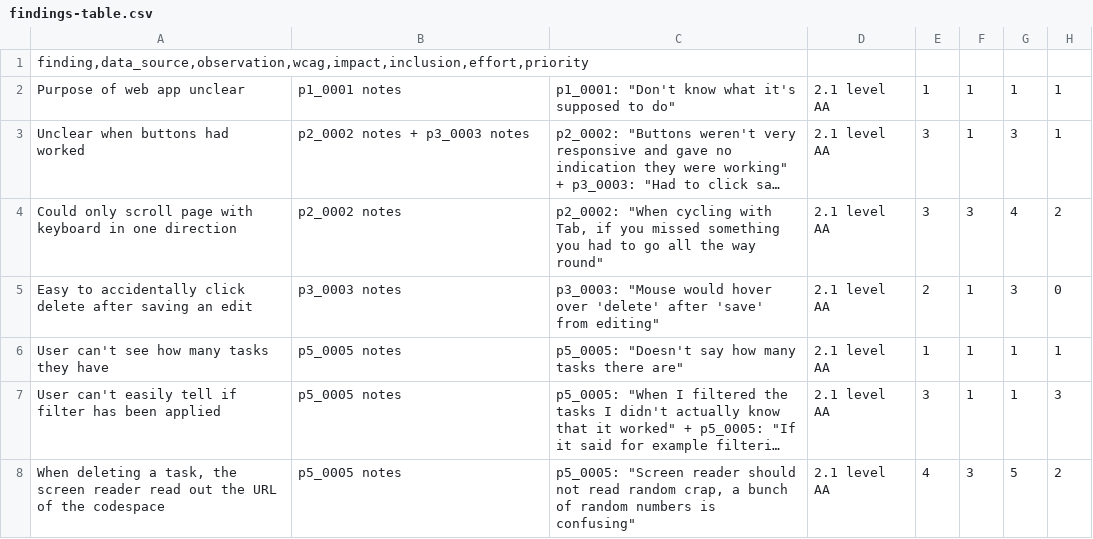
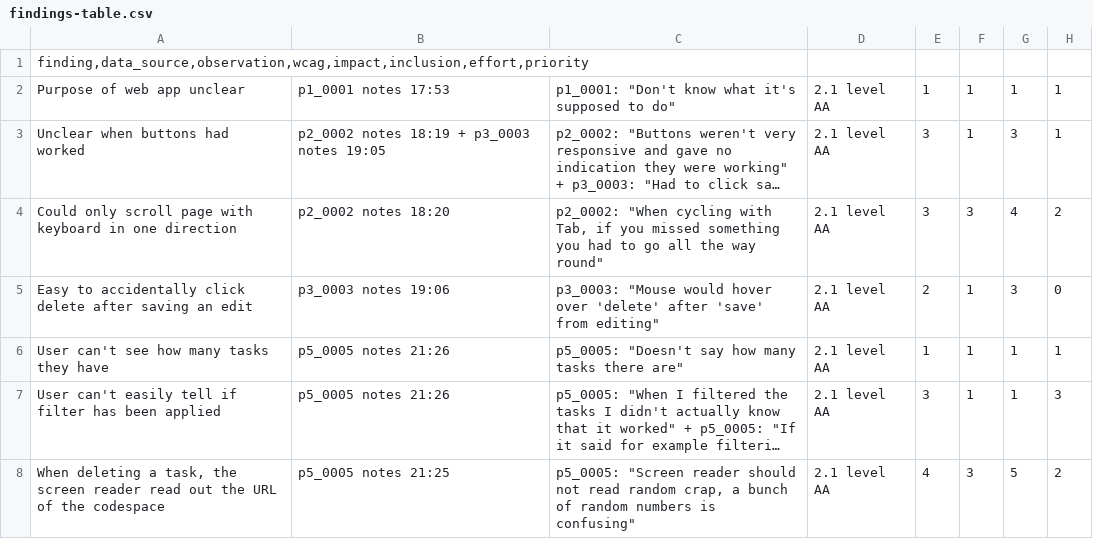
Before and after one commit to SamuelRoper/comp2850-minimal-solution, a CSV file: findings-table.csv, drawn as a sheet; long unchanged cells end in …; the diff names each change by its address in the sheet, - before the commit and + after, or states it on an @@ line.

Commit message:
Added timestamps to notes

```diff
--- a/findings-table.csv
+++ b/findings-table.csv
-B2: p1_0001 notes
+B2: p1_0001 notes 17:53
-B3: p2_0002 notes + p3_0003 notes
+B3: p2_0002 notes 18:19 + p3_0003 notes 19:05
-B4: p2_0002 notes
+B4: p2_0002 notes 18:20
-B5: p3_0003 notes
+B5: p3_0003 notes 19:06
-B6:B7: p5_0005 notes
+B6:B7: p5_0005 notes 21:26
-B8: p5_0005 notes
+B8: p5_0005 notes 21:25
```
